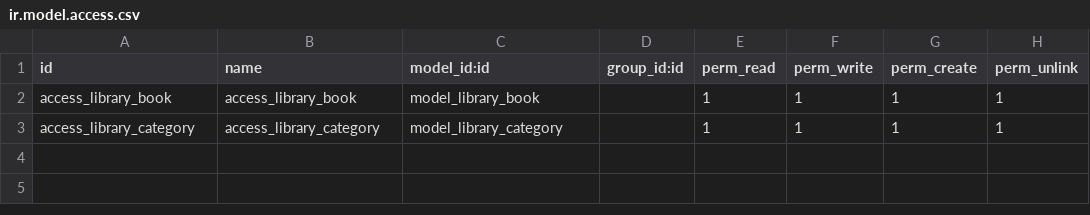
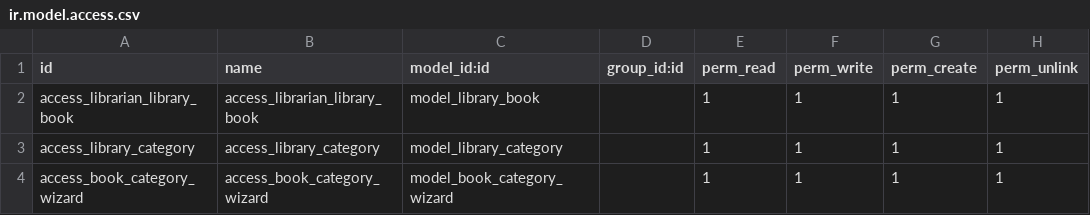
Before and after one commit to 3safiber/library, a CSV file: security/ir.model.access.csv, drawn as a sheet.

Commit message:
add book_api

```diff
--- a/security/ir.model.access.csv
+++ b/security/ir.model.access.csv
@@ -1,3 +1,4 @@
 id,name,model_id:id,group_id:id,perm_read,perm_write,perm_create,perm_unlink
-access_library_book,access_library_book,model_library_book,,1,1,1,1
+access_librarian_library_book,access_librarian_library_book,model_library_book,,1,1,1,1
 access_library_category,access_library_category,model_library_category,,1,1,1,1
+access_book_category_wizard,access_book_category_wizard,model_book_category_wizard,,1,1,1,1
```
Also changed, not shown: 22 other files.
